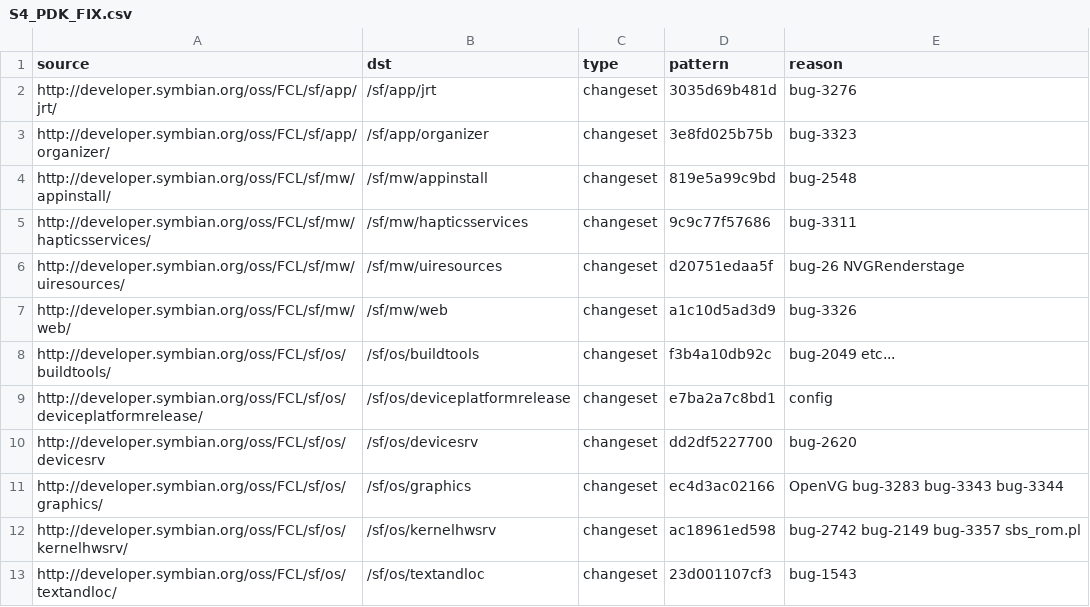
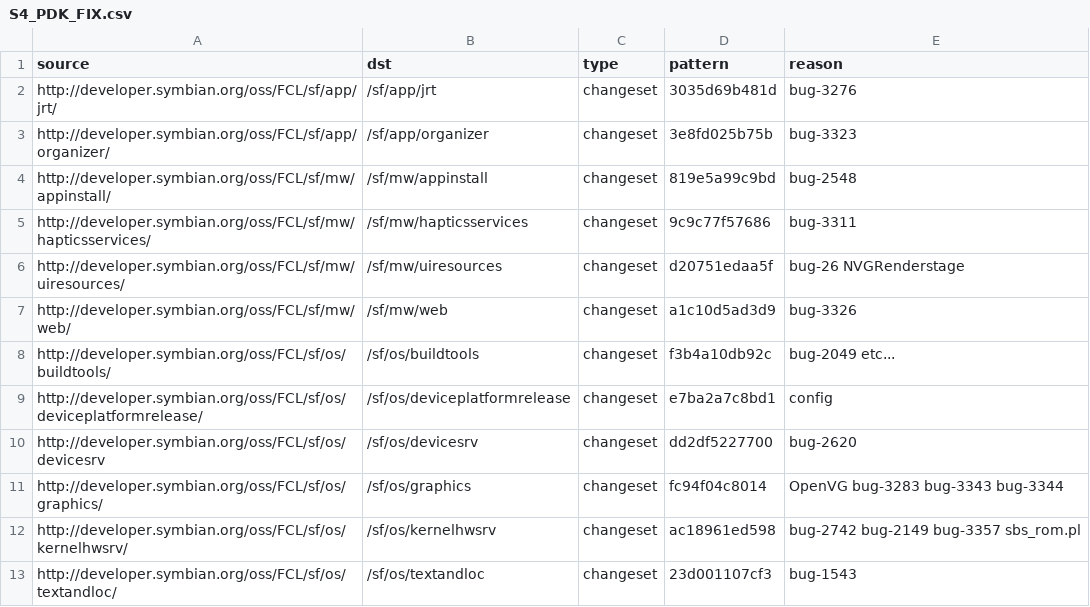
Before and after one commit to SymbianSource/oss.FCL.sftools.fbf.buildmanifest, a CSV file: S4_PDK_FIX.csv, drawn as a sheet.

Commit message:
Update changset for sf/os/graphics, to get fix for libVGI.dll

```diff
--- a/S4_PDK_FIX.csv
+++ b/S4_PDK_FIX.csv
@@ -10,3 +10,3 @@ http://developer.symbian.org/oss/FCL/sf/os/deviceplatformrelease/,/sf/os/devicep
 http://developer.symbian.org/oss/FCL/sf/os/devicesrv,/sf/os/devicesrv,changeset,dd2df5227700,bug-2620
-http://developer.symbian.org/oss/FCL/sf/os/graphics/,/sf/os/graphics,changeset,ec4d3ac02166,OpenVG bug-3283 bug-3343 bug-3344
+http://developer.symbian.org/oss/FCL/sf/os/graphics/,/sf/os/graphics,changeset,fc94f04c8014,OpenVG bug-3283 bug-3343 bug-3344
 http://developer.symbian.org/oss/FCL/sf/os/kernelhwsrv/,/sf/os/kernelhwsrv,changeset,ac18961ed598,bug-2742 bug-2149 bug-3357 sbs_rom.pl
```
